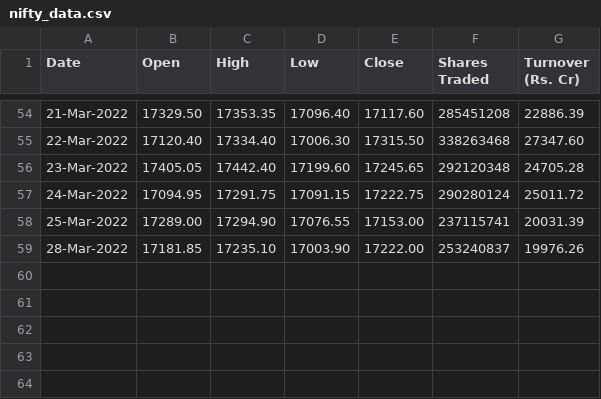
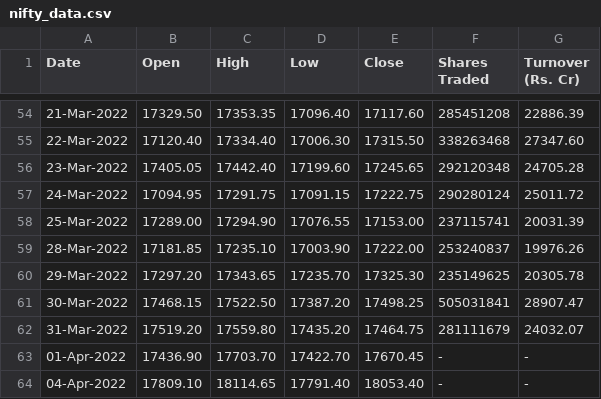
Before and after one commit to vibhumahendru/stock-testing-backend, a CSV file: stocks_core/nifty_data.csv, drawn as a sheet; only a part is shown, gaps mark what is left out.

Commit message:
Update nifty_data.csv

```diff
--- a/stocks_core/nifty_data.csv
+++ b/stocks_core/nifty_data.csv
@@ -59 +59,6 @@
 "28-Mar-2022","    17181.85","    17235.10","    17003.90","    17222.00","      253240837","        19976.26"
+"29-Mar-2022","    17297.20","    17343.65","    17235.70","    17325.30","      235149625","        20305.78"
+"30-Mar-2022","    17468.15","    17522.50","    17387.20","    17498.25","      505031841","        28907.47"
+"31-Mar-2022","    17519.20","    17559.80","    17435.20","    17464.75","      281111679","        24032.07"
+"01-Apr-2022","    17436.90","    17703.70","    17422.70","    17670.45","-","-"
+"04-Apr-2022","    17809.10","    18114.65","    17791.40","    18053.40","-","-"
```
